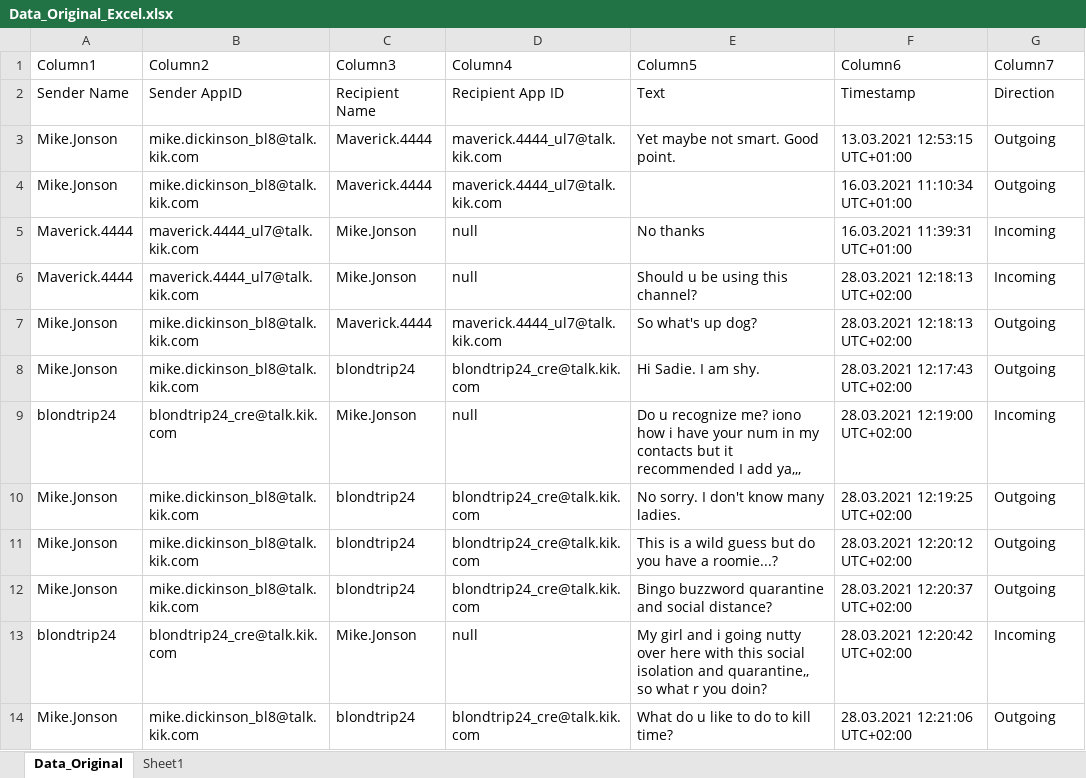
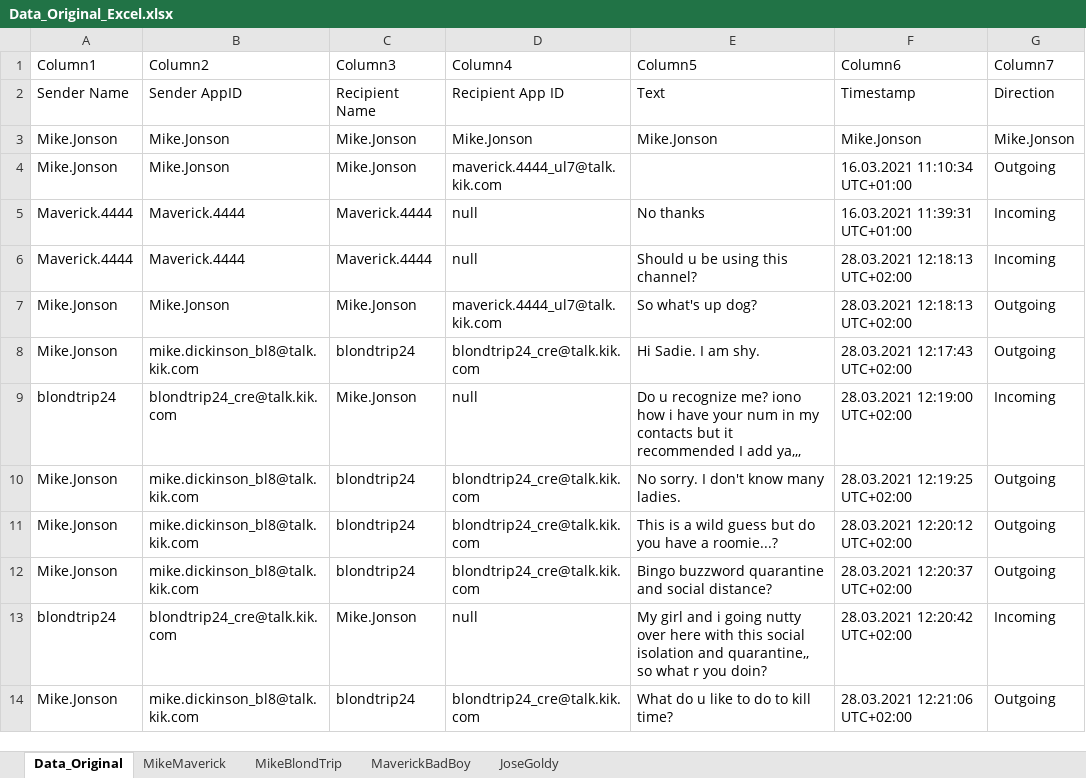
Before and after one commit to QuentinStickler/sachverst-ndiger, an Excel workbook: Data_Original_Excel.xlsx, sheet Data_Original, drawn as a sheet; only a part is shown; values as stored, in another font and other column widths than the file's, no borders; table styles not drawn; removed rows and columns are numbered as before the commit, all else as after; the diff names each change by its address in the sheet, - before the commit and + after, or states it on an @@ line.

```diff
--- a/Data_Original_Excel.xlsx (sheet Data_Original)
+++ b/Data_Original_Excel.xlsx (sheet Data_Original)
-sheet tab: Sheet1
+sheet tab: MikeMaverick
+sheet tab: MikeBlondTrip
+sheet tab: MaverickBadBoy
+sheet tab: JoseGoldy
-row 3: Mike.Jonson | mike.dickinson_bl8@talk.kik.com | Maverick.4444 | maverick.4444_ul7@talk.kik.com | Yet maybe not smart. Good point. | 13.03.2021 12:53:15 UTC+01:00 | Outgoing
+row 3: Mike.Jonson | Mike.Jonson | Mike.Jonson | Mike.Jonson | Mike.Jonson | Mike.Jonson | Mike.Jonson
-B4 (Column2): mike.dickinson_bl8@talk.kik.com
+B4 (Column2): Mike.Jonson
-C4 (Column3): Maverick.4444
+C4 (Column3): Mike.Jonson
-B5:B6 (Column2): maverick.4444_ul7@talk.kik.com
+B5:B6 (Column2): Maverick.4444
-C5:C6 (Column3): Mike.Jonson
+C5:C6 (Column3): Maverick.4444
-B7 (Column2): mike.dickinson_bl8@talk.kik.com
+B7 (Column2): Mike.Jonson
-C7 (Column3): Maverick.4444
+C7 (Column3): Mike.Jonson
```
Also changed, not shown: sheet MikeMaverick, 1 other file.
